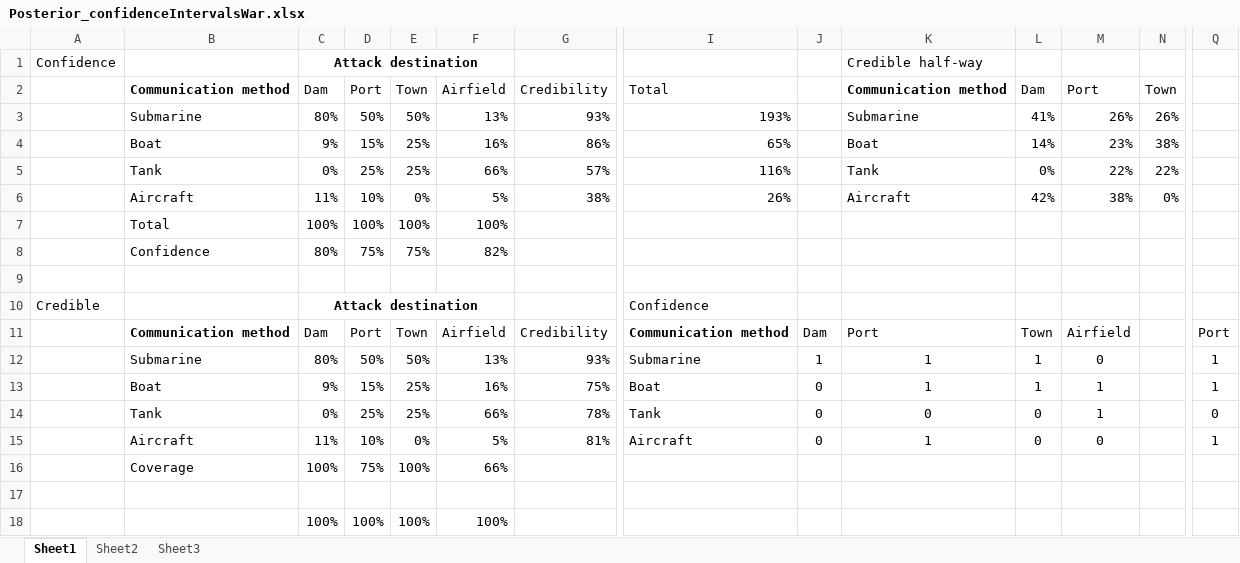
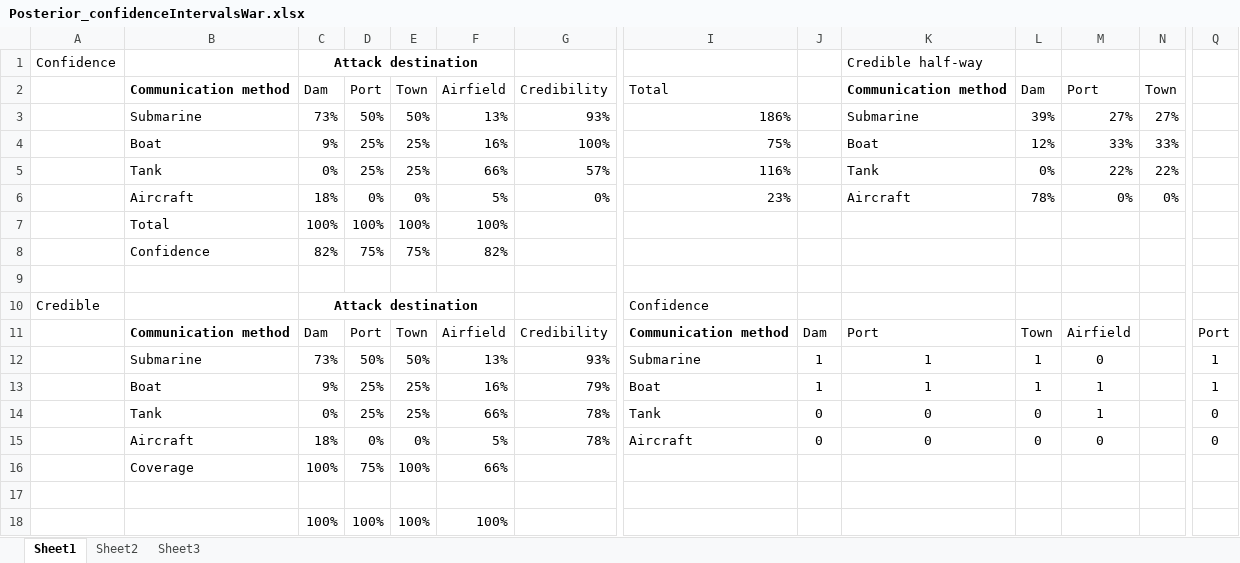
Before and after one commit to anhnguyendepocen/Bayesian_book_new, an Excel workbook: Posterior_confidenceIntervalsWar.xlsx, sheet Sheet1, drawn as a sheet; only a part is shown, gaps mark what is left out; values as stored, in another font and other column widths than the file's, no borders; conditional formats not drawn; removed rows and columns are numbered as before the commit, all else as after; rows hold the shown columns only; the diff names each change by its address in the sheet, - before the commit and + after, or states it on an @@ line.

Commit message:
Nearly done posterior distributions section. Haven't done the make-more-interesting updates from this chapter I think.

```diff
--- a/Posterior_confidenceIntervalsWar.xlsx (sheet Sheet1)
+++ b/Posterior_confidenceIntervalsWar.xlsx (sheet Sheet1)
-C3: 80%
+C3: 73%
-I3: 193%
+I3: 186%
-L3: 41%
+L3: 39%
-M3: 26%
+M3: 27%
-N3: 26%
+N3: 27%
-row 4:  | Boat | 9% | 15% | 25% | 16% | 86% | 65% |  | Boat | 14% | 23% | 38%
+row 4:  | Boat | 9% | 25% | 25% | 16% | 100% | 75% |  | Boat | 12% | 33% | 33%
-row 6:  | Aircraft | 11% | 10% | 0% | 5% | 38% | 26% |  | Aircraft | 42% | 38% | 0%
+row 6:  | Aircraft | 18% | 0% | 0% | 5% | 0% | 23% |  | Aircraft | 78% | 0% | 0%
-C8: 80%
+C8: 82%
-C12: 80%
+C12: 73%
-D13: 15%
+D13: 25%
-G13: 75%
+G13: 79%
-J13: 0
+J13: 1
-C15: 11%
+C15: 18%
-D15: 10%
+D15: 0%
-G15: 81%
+G15: 78%
-K15: 1
+K15: 0
-Q15: 1
+Q15: 0
```
Also changed, not shown: 10 other files.
